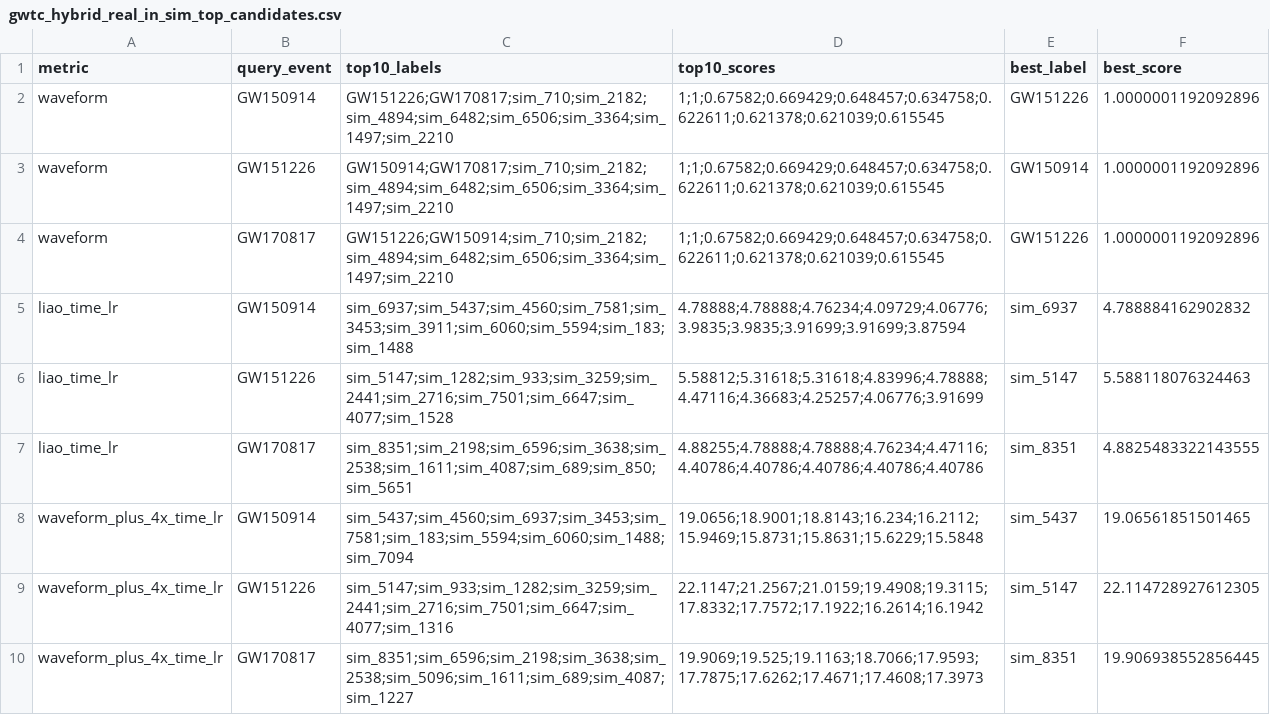
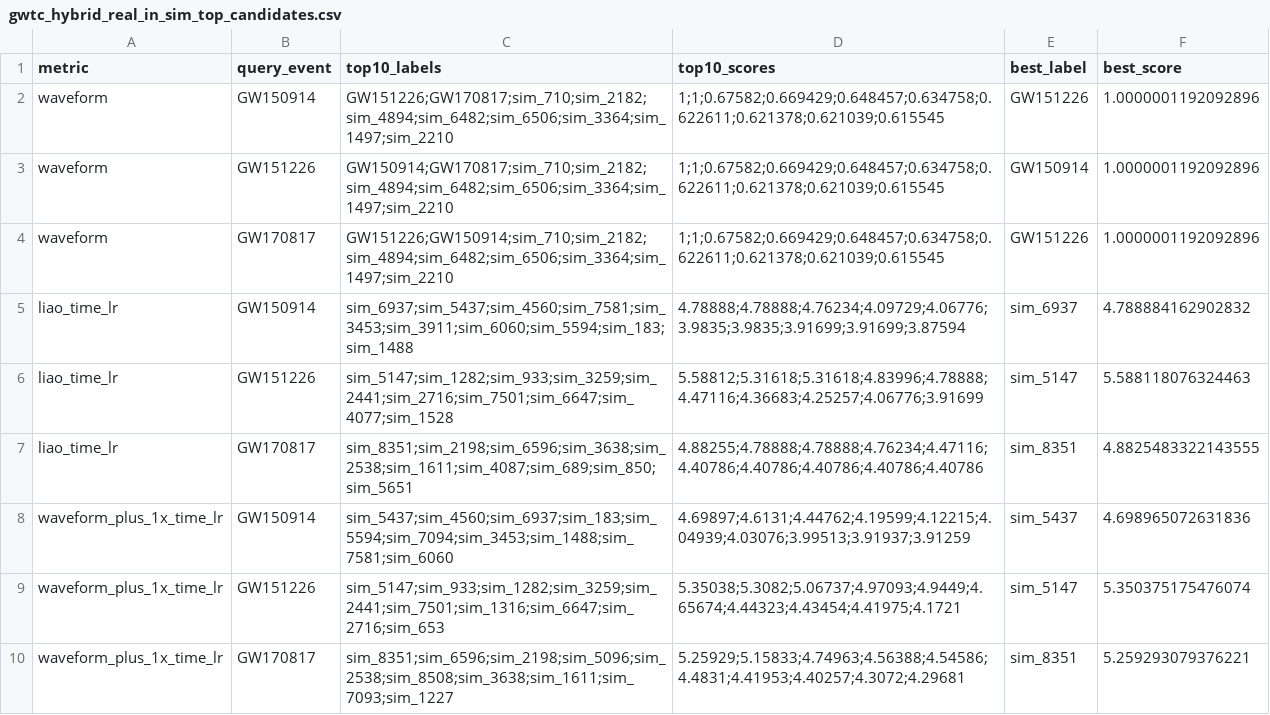
Before and after one commit to lanhung/gw-catalog, a CSV file: docs/results/gwtc_real_event_case_study_20260617/gwtc_hybrid_real_in_sim_top_candidates.csv, drawn as a sheet.

Commit message:
Regenerate GWTC real event case study document

```diff
--- a/docs/results/gwtc_real_event_case_study_20260617/gwtc_hybrid_real_in_sim_top_candidates.csv
+++ b/docs/results/gwtc_real_event_case_study_20260617/gwtc_hybrid_real_in_sim_top_candidates.csv
@@ -7,4 +7,4 @@ liao_time_lr,GW151226,sim_5147;sim_1282;sim_933;sim_3259;sim_2441;sim_2716;sim_7
 liao_time_lr,GW170817,sim_8351;sim_2198;sim_6596;sim_3638;sim_2538;sim_1611;sim_4087;sim_689;sim_850;sim_5651,4.88255;4.78888;4.78888;4.76234;4.47116;4.40786;4.40786;4.40786;4.40786;4.40786,sim_8351,4.8825483322143555
-waveform_plus_4x_time_lr,GW150914,sim_5437;sim_4560;sim_6937;sim_3453;sim_7581;sim_183;sim_5594;sim_6060;sim_1488;sim_7094,19.0656;18.9001;18.8143;16.234;16.2112;15.9469;15.8731;15.8631;15.6229;15.5848,sim_5437,19.06561851501465
-waveform_plus_4x_time_lr,GW151226,sim_5147;sim_933;sim_1282;sim_3259;sim_2441;sim_2716;sim_7501;sim_6647;sim_4077;sim_1316,22.1147;21.2567;21.0159;19.4908;19.3115;17.8332;17.7572;17.1922;16.2614;16.1942,sim_5147,22.114728927612305
-waveform_plus_4x_time_lr,GW170817,sim_8351;sim_6596;sim_2198;sim_3638;sim_2538;sim_5096;sim_1611;sim_689;sim_4087;sim_1227,19.9069;19.525;19.1163;18.7066;17.9593;17.7875;17.6262;17.4671;17.4608;17.3973,sim_8351,19.906938552856445
+waveform_plus_1x_time_lr,GW150914,sim_5437;sim_4560;sim_6937;sim_183;sim_5594;sim_7094;sim_3453;sim_1488;sim_7581;sim_6060,4.69897;4.6131;4.44762;4.19599;4.12215;4.04939;4.03076;3.99513;3.91937;3.91259,sim_5437,4.698965072631836
+waveform_plus_1x_time_lr,GW151226,sim_5147;sim_933;sim_1282;sim_3259;sim_2441;sim_7501;sim_1316;sim_6647;sim_2716;sim_653,5.35038;5.3082;5.06737;4.97093;4.9449;4.65674;4.44323;4.43454;4.41975;4.1721,sim_5147,5.350375175476074
+waveform_plus_1x_time_lr,GW170817,sim_8351;sim_6596;sim_2198;sim_5096;sim_2538;sim_8508;sim_3638;sim_1611;sim_7093;sim_1227,5.25929;5.15833;4.74963;4.56388;4.54586;4.4831;4.41953;4.40257;4.3072;4.29681,sim_8351,5.259293079376221
```
Also changed, not shown: docs/results/gwtc_real_event_case_study_20260617/gwtc_hybrid_real_pair_ranks.csv, 3 other files.
